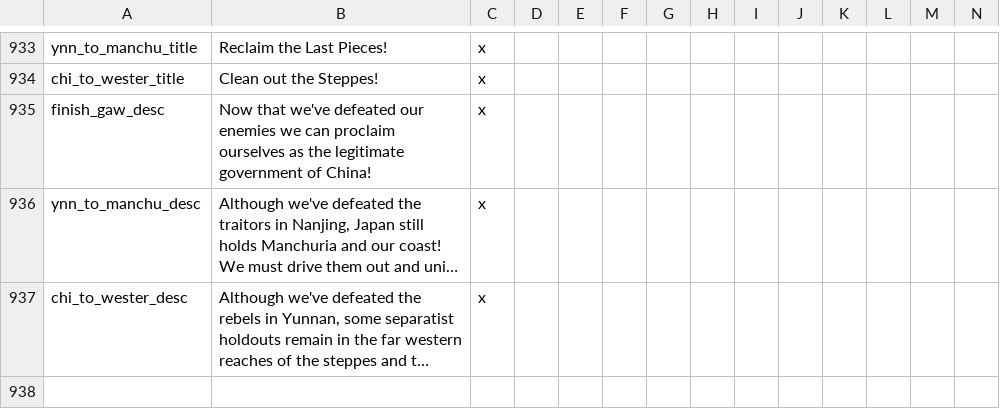
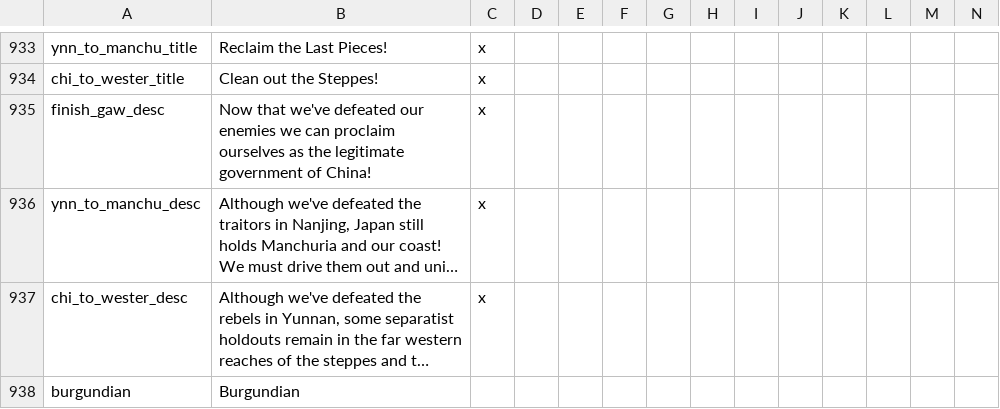
Before and after one commit to thecompanionnoob/tno-vic2-edit, a CSV file: REALISTIC SOYLER/localisation/tno.csv, drawn as a sheet; only a part is shown, gaps mark what is left out; long unchanged cells end in …; rows hold the shown columns only; the diff names each change by its address in the sheet, - before the commit and + after, or states it on an @@ line.

Commit message:
loc

```diff
--- a/REALISTIC SOYLER/localisation/tno.csv
+++ b/REALISTIC SOYLER/localisation/tno.csv
+row 938: burgundian | Burgundian
```
